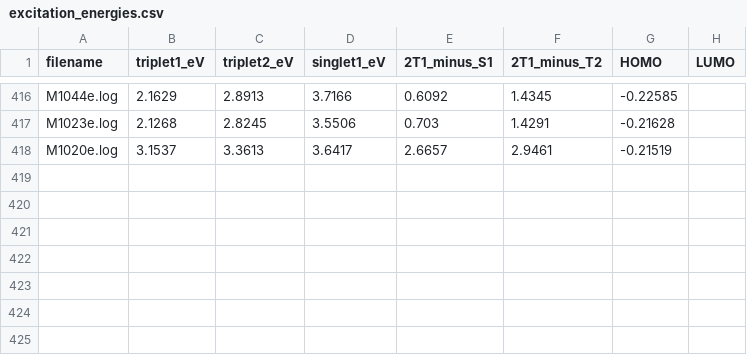
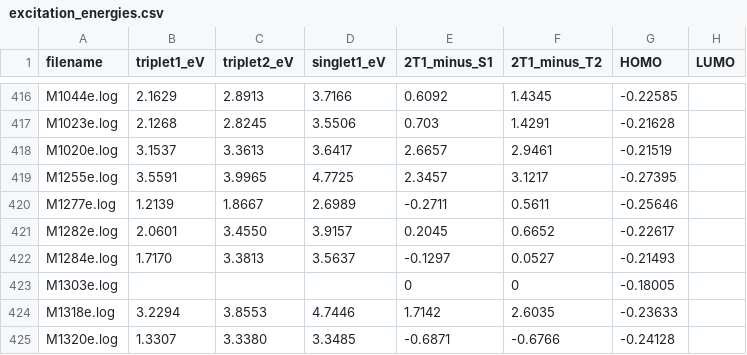
Before and after one commit to MariyaTB/SF-Calculation, a CSV file: Calculation/excitation_energies.csv, drawn as a sheet; only a part is shown, gaps mark what is left out.

Commit message:
new 7 files added for sf calculation

```diff
--- a/Calculation/excitation_energies.csv
+++ b/Calculation/excitation_energies.csv
@@ -418 +418,8 @@ M1023e.log,2.1268,2.8245,3.5506,0.703,1.4291,-0.21628,
 M1020e.log,3.1537,3.3613,3.6417,2.6657,2.9461,-0.21519,
+M1255e.log,3.5591,3.9965,4.7725,2.3457,3.1217,-0.27395,
+M1277e.log,1.2139,1.8667,2.6989,-0.2711,0.5611,-0.25646,
+M1282e.log,2.0601,3.4550,3.9157,0.2045,0.6652,-0.22617,
+M1284e.log,1.7170,3.3813,3.5637,-0.1297,0.0527,-0.21493,
+M1303e.log,,,,0,0,-0.18005,
+M1318e.log,3.2294,3.8553,4.7446,1.7142,2.6035,-0.23633,
+M1320e.log,1.3307,3.3380,3.3485,-0.6871,-0.6766,-0.24128,
```
Also changed, not shown: 7 other files.
